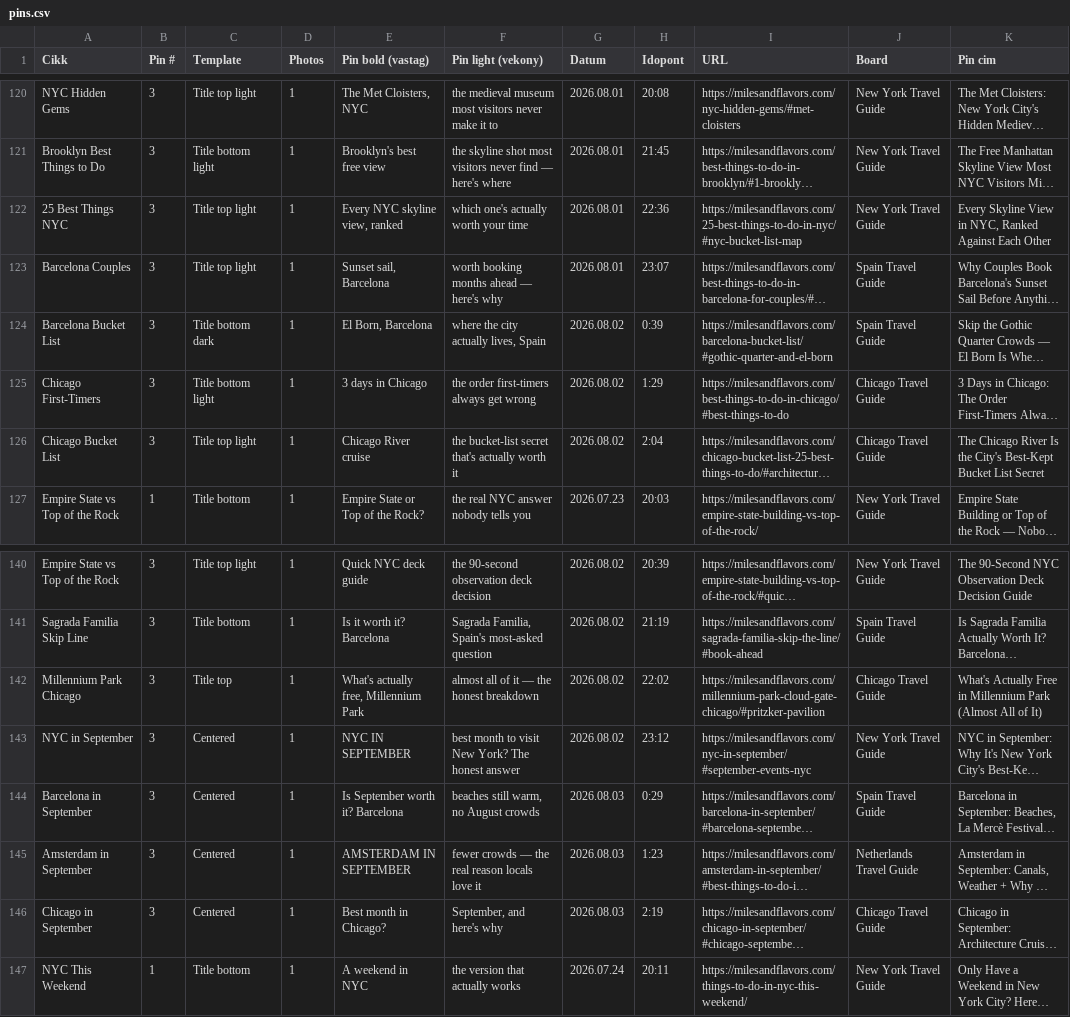
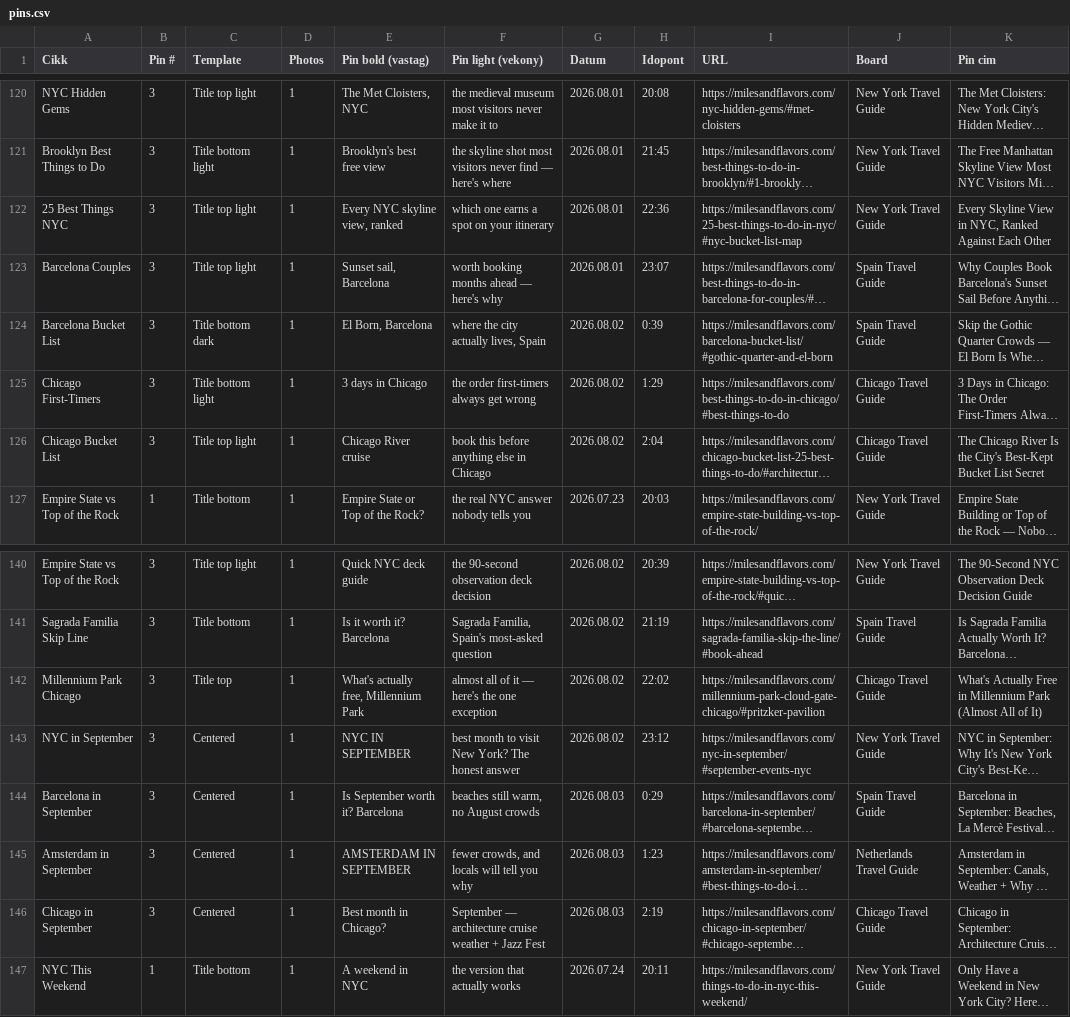
Before and after one commit to milesandflavors/pinfactory, a CSV file: pins.csv, drawn as a sheet; only a part is shown, gaps mark what is left out; long unchanged cells end in …; the diff covers the shown part only; the diff names each change by its address in the sheet, - before the commit and + after, or states it on an @@ line.

Commit message:
Polish pin copy reframe: fix awkward phrasing, reduce honest/real repetition, restore lost specifics
Second pass on the 32 reframed pins: removed the repetitive "honest"/"real"
crutch words (was in 21/32 pins), fixed clunky constructions like "the real
best pick", and restored specific details (Jazz Fest, Hudson Valley,
Catskills, Halloween) that got dropped from a few pins in the first pass.

```diff
--- a/pins.csv
+++ b/pins.csv
-F122 (Pin light (vekony)): which one's actually worth your time
+F122 (Pin light (vekony)): which one earns a spot on your itinerary
-F126 (Pin light (vekony)): the bucket-list secret that's actually worth it
+F126 (Pin light (vekony)): book this before anything else in Chicago
-F142 (Pin light (vekony)): almost all of it — the honest breakdown
+F142 (Pin light (vekony)): almost all of it — here's the one exception
-F145 (Pin light (vekony)): fewer crowds — the real reason locals love it
+F145 (Pin light (vekony)): fewer crowds, and locals will tell you why
-F146 (Pin light (vekony)): September, and here's why
+F146 (Pin light (vekony)): September — architecture cruise weather + Jazz Fest
```
Also changed, not shown: 20 edited cells elsewhere in this file, 5 other files.
